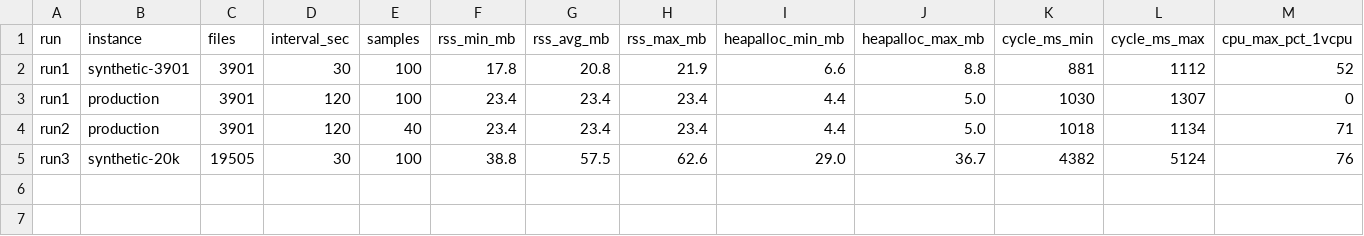
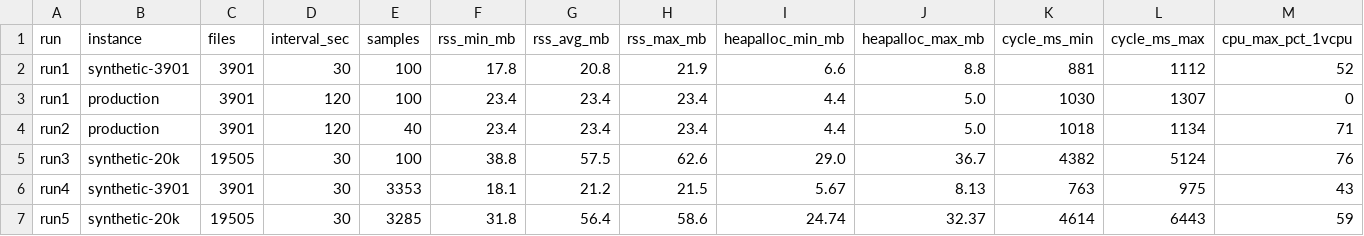
Before and after one commit to firzaaditiya/backend-ipl, a CSV file: docs/evidence/uj_resources.csv, drawn as a sheet; only a part is shown; rows hold the shown columns only; the diff names each change by its address in the sheet, - before the commit and + after, or states it on an @@ line.

Commit message:
FIM-IPL v1.6.0: evidence re-run UJ-01-UJ-20 on frozen binary

```diff
--- a/docs/evidence/uj_resources.csv
+++ b/docs/evidence/uj_resources.csv
+row 6: run4 | synthetic-3901 | 3901 | 30 | 3353 | 18.1 | 21.2 | 21.5 | 5.67 | 8.13 | 763 | 975 | 43
+row 7: run5 | synthetic-20k | 19505 | 30 | 3285 | 31.8 | 56.4 | 58.6 | 24.74 | 32.37 | 4614 | 6443 | 59
```
Also changed, not shown: 4 other files.
